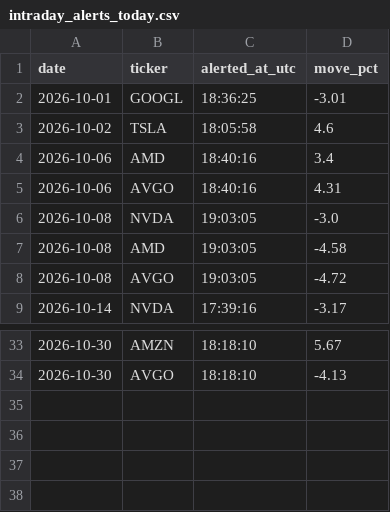
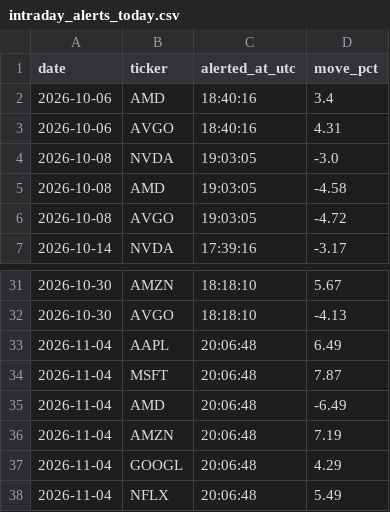
Before and after one commit to StockMagicBall/stock-screener, a CSV file: intraday_alerts_today.csv, drawn as a sheet; only a part is shown, gaps mark what is left out; removed rows and columns are numbered as before the commit, all else as after; the diff names each change by its address in the sheet, - before the commit and + after, or states it on an @@ line.

```diff
--- a/intraday_alerts_today.csv
+++ b/intraday_alerts_today.csv
-row 2: 2026-10-01 | GOOGL | 18:36:25 | -3.01
-row 3: 2026-10-02 | TSLA | 18:05:58 | 4.6
+row 33: 2026-11-04 | AAPL | 20:06:48 | 6.49
+row 34: 2026-11-04 | MSFT | 20:06:48 | 7.87
+row 35: 2026-11-04 | AMD | 20:06:48 | -6.49
+row 36: 2026-11-04 | AMZN | 20:06:48 | 7.19
+row 37: 2026-11-04 | GOOGL | 20:06:48 | 4.29
+row 38: 2026-11-04 | NFLX | 20:06:48 | 5.49
```
